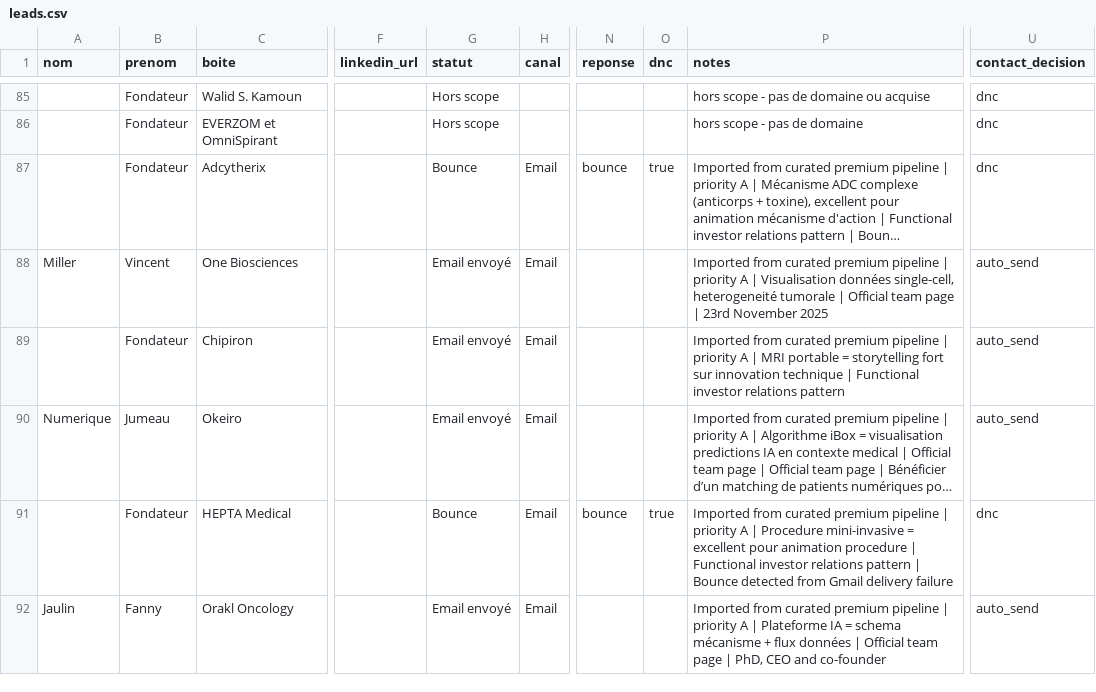
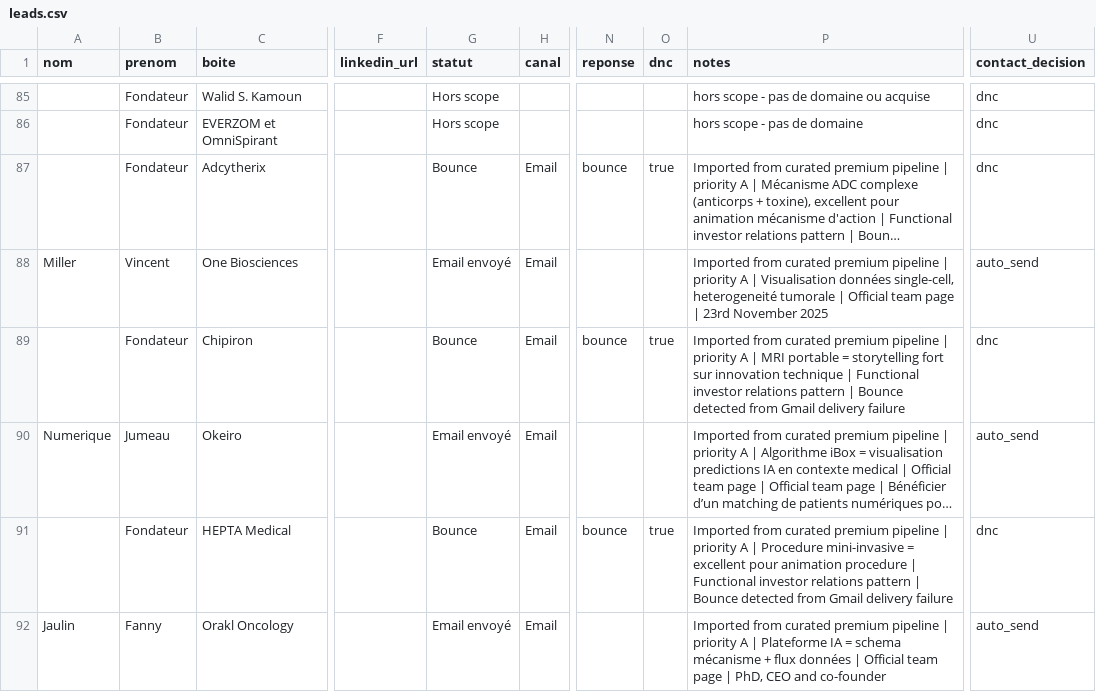
Before and after one commit to calcium-wq/prospecting, a CSV file: data/leads.csv, drawn as a sheet; only a part is shown, gaps mark what is left out; long unchanged cells end in …; the diff names each change by its address in the sheet, - before the commit and + after, or states it on an @@ line.

```diff
--- a/data/leads.csv
+++ b/data/leads.csv
-G89 (statut): Email envoyé
+G89 (statut): Bounce
-N89 (reponse): (empty)
+N89 (reponse): bounce
-O89 (dnc): (empty)
+O89 (dnc): true
-P89 (notes): …relations pattern
+P89 (notes): …relations pattern | Bounce detected from Gmail delivery failure
-U89 (contact_decision): auto_send
+U89 (contact_decision): dnc
```
